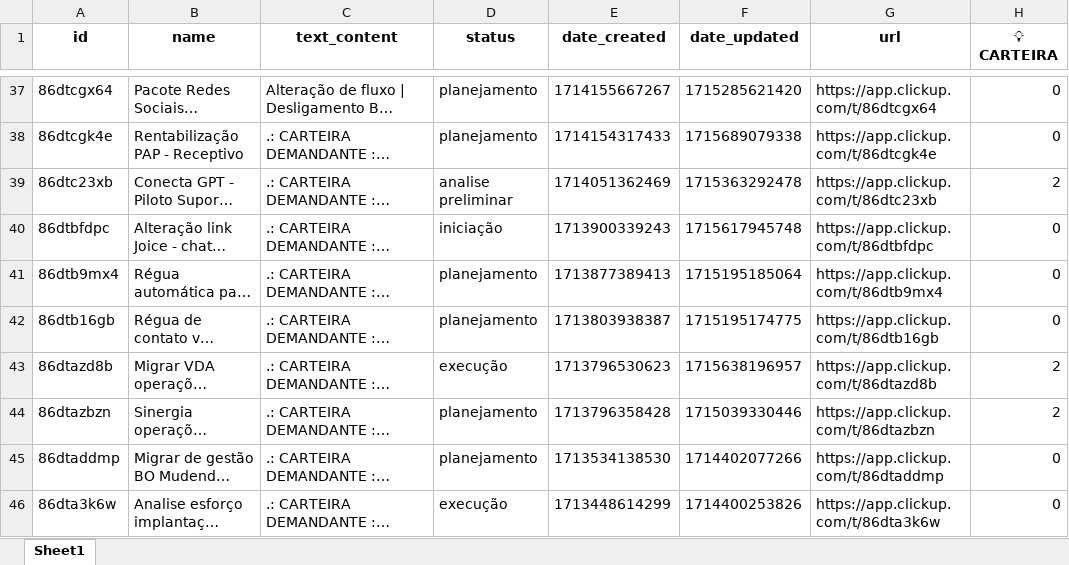
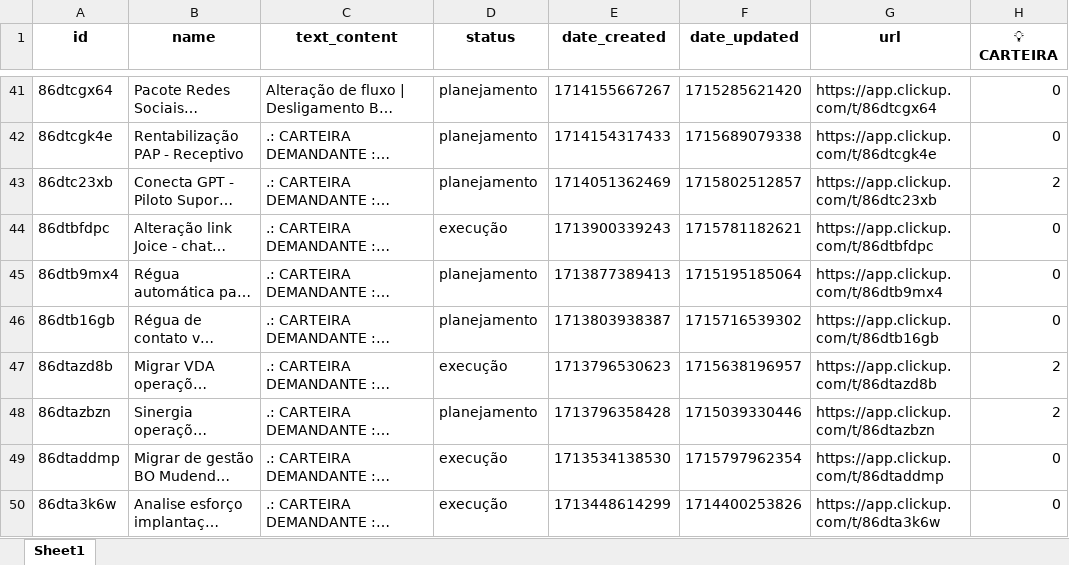
Before and after one commit to venysssssssssss/clickup-api, an Excel workbook: data/dados_clickup_174940580.xlsx, sheet Sheet1, drawn as a sheet; only a part is shown, gaps mark what is left out; long unchanged cells end in …; values as stored, in another font and other column widths than the file's, no borders; addresses are those after the commit; the diff covers the shown part only; the diff names each change by its address in the sheet, - before the commit and + after, or states it on an @@ line.

```diff
--- a/data/dados_clickup_174940580.xlsx (sheet Sheet1)
+++ b/data/dados_clickup_174940580.xlsx (sheet Sheet1)
-D43 (status): analise preliminar
+D43 (status): planejamento
-F43 (date_updated): 1715363292478
+F43 (date_updated): 1715802512857
-D44 (status): iniciação
+D44 (status): execução
-F44 (date_updated): 1715617945748
+F44 (date_updated): 1715781182621
-F46 (date_updated): 1715195174775
+F46 (date_updated): 1715716539302
-D49 (status): planejamento
+D49 (status): execução
-F49 (date_updated): 1714402077266
+F49 (date_updated): 1715797962354
```
Also changed, not shown: 5 added rows, 3 removed rows and 39 edited cells elsewhere in this sheet.
